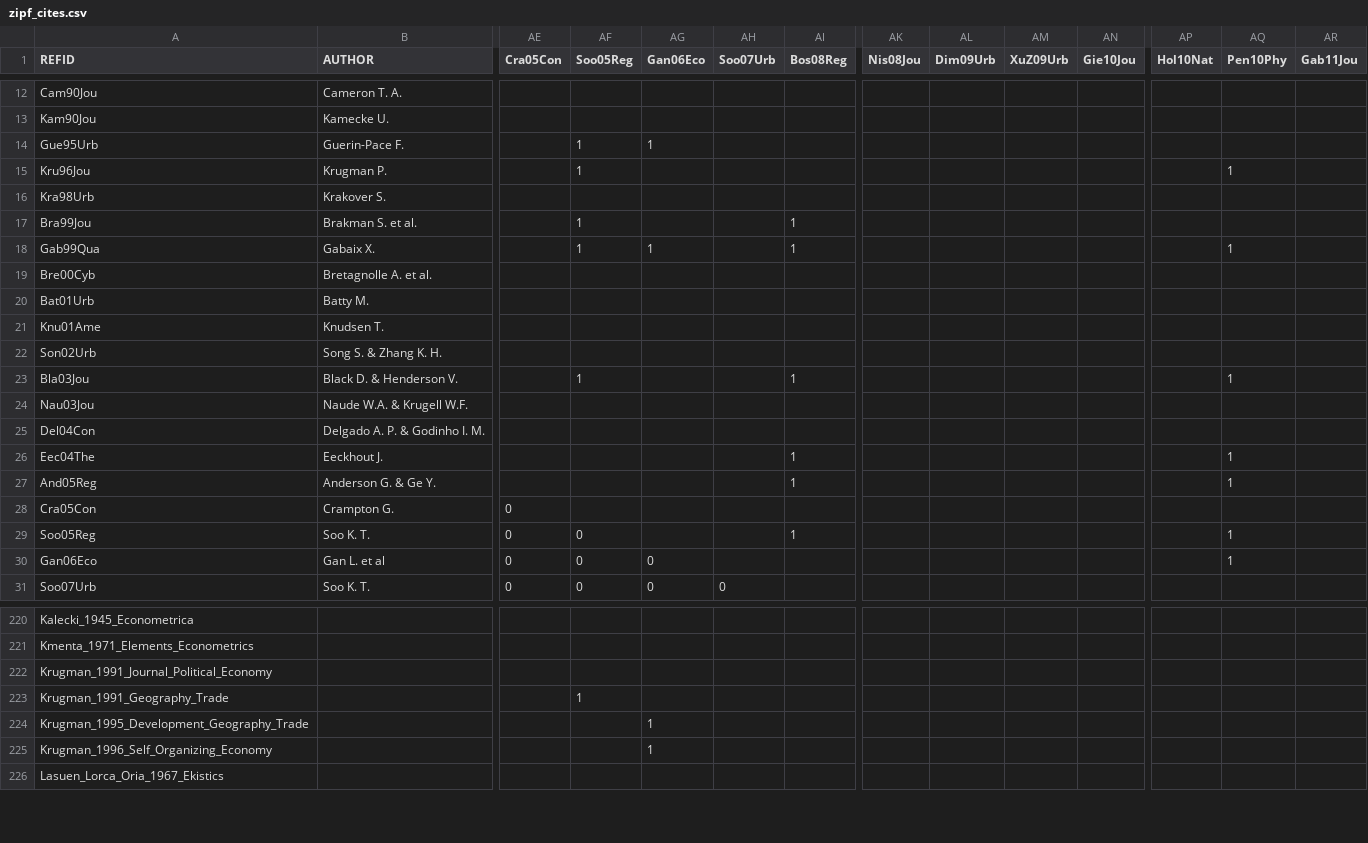
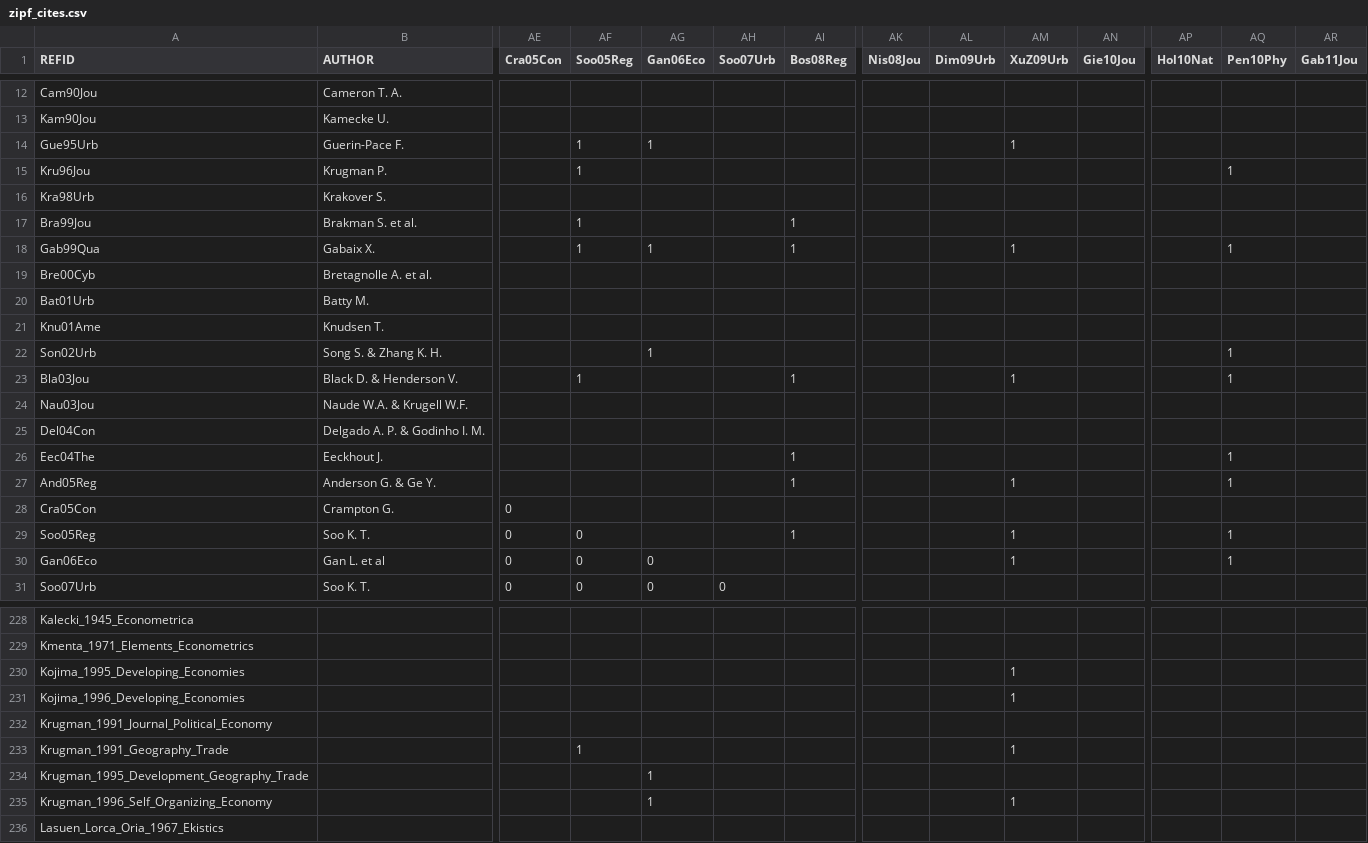
Before and after one commit to ClementineCttn/MetaZipf, a CSV file: data/zipf_cites.csv, drawn as a sheet; only a part is shown, gaps mark what is left out; addresses are those after the commit; rows hold the shown columns only; the diff covers the shown part only; the diff names each change by its address in the sheet, - before the commit and + after, or states it on an @@ line.

Commit message:
citations XuZ09

```diff
--- a/data/zipf_cites.csv
+++ b/data/zipf_cites.csv
-AM14 (XuZ09Urb): (empty)
+AM14 (XuZ09Urb): 1
-AM18 (XuZ09Urb): (empty)
+AM18 (XuZ09Urb): 1
-AG22 (Gan06Eco): (empty)
+AG22 (Gan06Eco): 1
-AQ22 (Pen10Phy): (empty)
+AQ22 (Pen10Phy): 1
-AM23 (XuZ09Urb): (empty)
+AM23 (XuZ09Urb): 1
-AM27 (XuZ09Urb): (empty)
+AM27 (XuZ09Urb): 1
-AM29:AM30 (XuZ09Urb): (empty)
+AM29:AM30 (XuZ09Urb): 1
+row 230: Kojima_1995_Developing_Economies |  |  |  |  |  |  |  |  | 1
+row 231: Kojima_1996_Developing_Economies |  |  |  |  |  |  |  |  | 1
-AM233 (XuZ09Urb): (empty)
+AM233 (XuZ09Urb): 1
-AM235 (XuZ09Urb): (empty)
+AM235 (XuZ09Urb): 1
```
Also changed, not shown: 17 added rows, 1 removed row and 15 edited cells elsewhere in this file.
